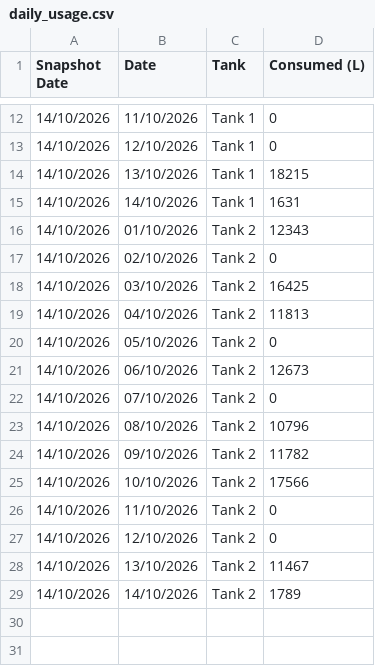
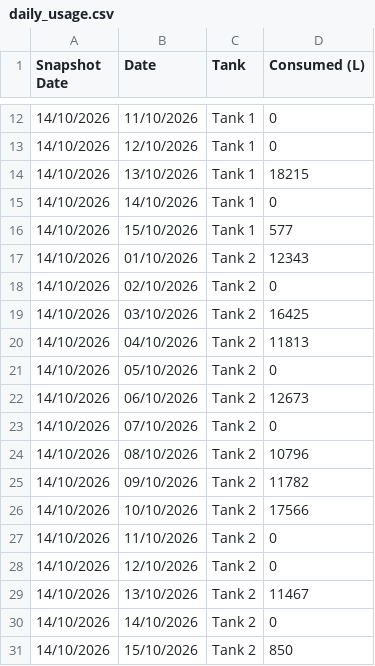
Before and after one commit to neil-noble/NMG, a CSV file: data/daily_usage.csv, drawn as a sheet; only a part is shown, gaps mark what is left out.

```diff
--- a/data/daily_usage.csv
+++ b/data/daily_usage.csv
@@ -14,3 +14,4 @@ Snapshot Date,Date,Tank,Consumed (L)
 14/10/2026,13/10/2026,Tank 1,18215
-14/10/2026,14/10/2026,Tank 1,1631
+14/10/2026,14/10/2026,Tank 1,0
+14/10/2026,15/10/2026,Tank 1,577
 14/10/2026,01/10/2026,Tank 2,12343
@@ -28,2 +29,3 @@ Snapshot Date,Date,Tank,Consumed (L)
 14/10/2026,13/10/2026,Tank 2,11467
-14/10/2026,14/10/2026,Tank 2,1789
+14/10/2026,14/10/2026,Tank 2,0
+14/10/2026,15/10/2026,Tank 2,850
```
Also changed, not shown: data/forecast.csv, data/mom_comparison.csv.
